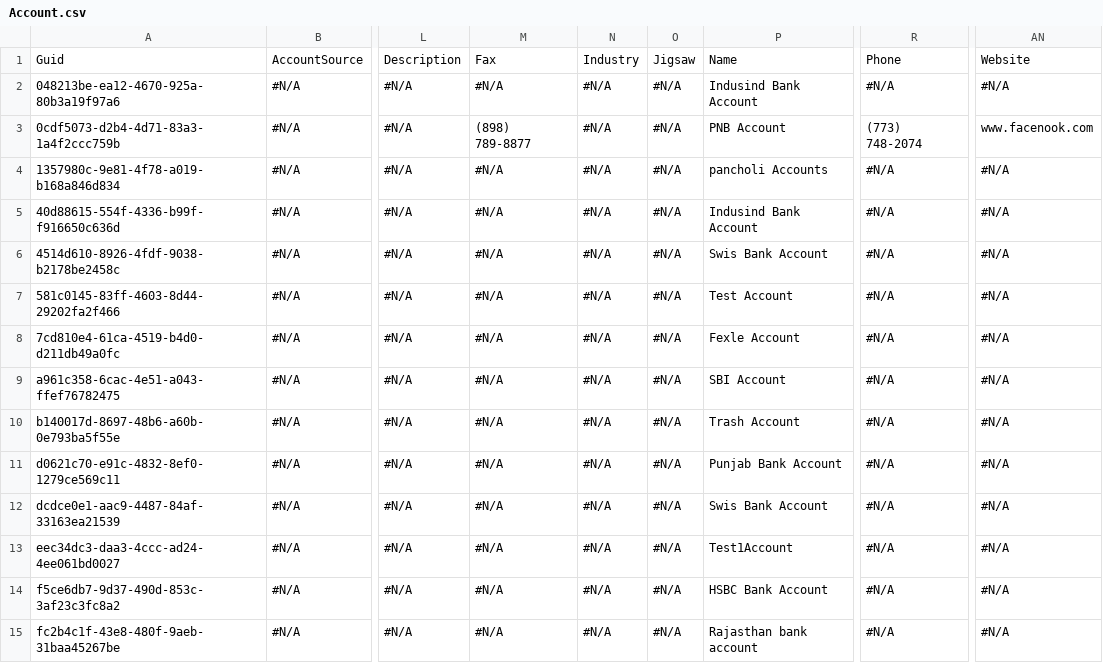
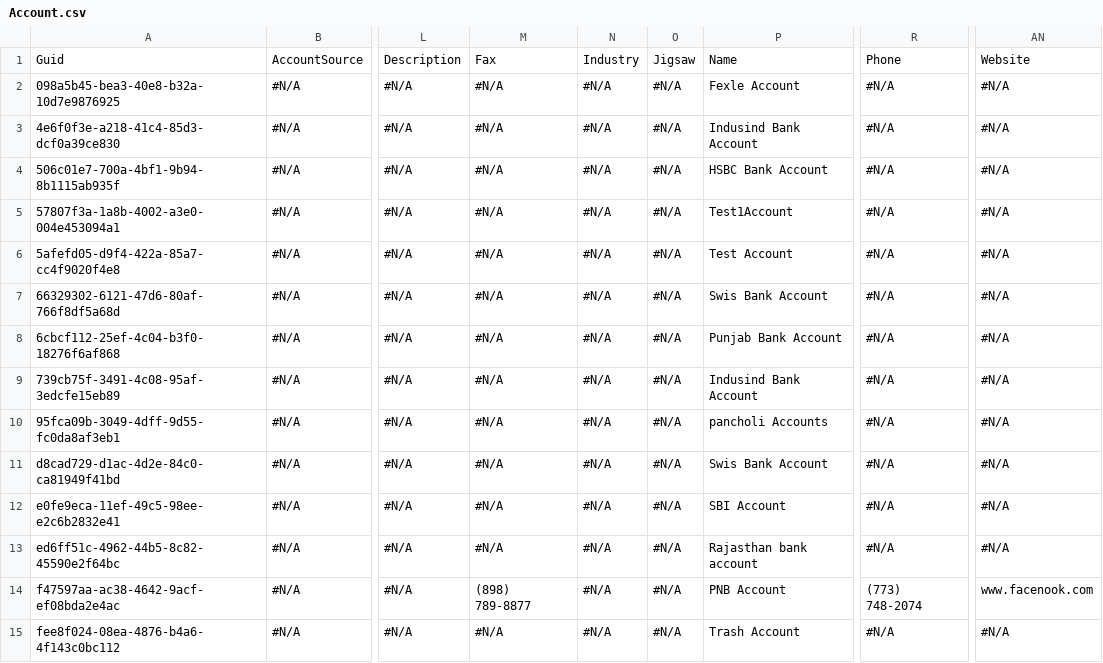
Before and after one commit to Prodlymoover/RepoTest3, a CSV file: Account.csv, drawn as a sheet; only a part is shown, gaps mark what is left out; the diff names each change by its address in the sheet, - before the commit and + after, or states it on an @@ line.

Commit message:
Initializing control org data into the repository

```diff
--- a/Account.csv
+++ b/Account.csv
-A2: 048213be-ea12-4670-925a-80b3a19f97a6
+A2: 098a5b45-bea3-40e8-b32a-10d7e9876925
-P2: Indusind Bank Account
+P2: Fexle Account
-A3: 0cdf5073-d2b4-4d71-83a3-1a4f2ccc759b
+A3: 4e6f0f3e-a218-41c4-85d3-dcf0a39ce830
-M3: (898) 789-8877
+M3: #N/A
-P3: PNB Account
+P3: Indusind Bank Account
-R3: (773) 748-2074
+R3: #N/A
-AN3: www.facenook.com
+AN3: #N/A
-A4: 1357980c-9e81-4f78-a019-b168a846d834
+A4: 506c01e7-700a-4bf1-9b94-8b1115ab935f
-P4: pancholi Accounts
+P4: HSBC Bank Account
-A5: 40d88615-554f-4336-b99f-f916650c636d
+A5: 57807f3a-1a8b-4002-a3e0-004e453094a1
-P5: Indusind Bank Account
+P5: Test1Account
-A6: 4514d610-8926-4fdf-9038-b2178be2458c
+A6: 5afefd05-d9f4-422a-85a7-cc4f9020f4e8
-P6: Swis Bank Account
+P6: Test Account
-A7: 581c0145-83ff-4603-8d44-29202fa2f466
+A7: 66329302-6121-47d6-80af-766f8df5a68d
-P7: Test Account
+P7: Swis Bank Account
-A8: 7cd810e4-61ca-4519-b4d0-d211db49a0fc
+A8: 6cbcf112-25ef-4c04-b3f0-18276f6af868
-P8: Fexle Account
+P8: Punjab Bank Account
-A9: a961c358-6cac-4e51-a043-ffef76782475
+A9: 739cb75f-3491-4c08-95af-3edcfe15eb89
-P9: SBI Account
+P9: Indusind Bank Account
-A10: b140017d-8697-48b6-a60b-0e793ba5f55e
+A10: 95fca09b-3049-4dff-9d55-fc0da8af3eb1
-P10: Trash Account
+P10: pancholi Accounts
-A11: d0621c70-e91c-4832-8ef0-1279ce569c11
+A11: d8cad729-d1ac-4d2e-84c0-ca81949f41bd
-P11: Punjab Bank Account
+P11: Swis Bank Account
-A12: dcdce0e1-aac9-4487-84af-33163ea21539
+A12: e0fe9eca-11ef-49c5-98ee-e2c6b2832e41
-P12: Swis Bank Account
+P12: SBI Account
-A13: eec34dc3-daa3-4ccc-ad24-4ee061bd0027
+A13: ed6ff51c-4962-44b5-8c82-45590e2f64bc
-P13: Test1Account
+P13: Rajasthan bank account
-A14: f5ce6db7-9d37-490d-853c-3af23c3fc8a2
+A14: f47597aa-ac38-4642-9acf-ef08bda2e4ac
-M14: #N/A
+M14: (898) 789-8877
-P14: HSBC Bank Account
+P14: PNB Account
-R14: #N/A
+R14: (773) 748-2074
-AN14: #N/A
+AN14: www.facenook.com
-A15: fc2b4c1f-43e8-480f-9aeb-31baa45267be
+A15: fee8f024-08ea-4876-b4a6-4f143c0bc112
-P15: Rajasthan bank account
+P15: Trash Account
```
Also changed, not shown: Asset.csv, Case.csv, 3 other files.
